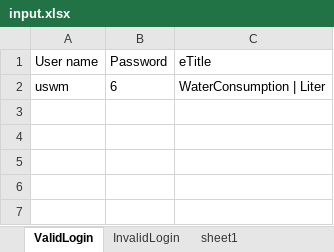
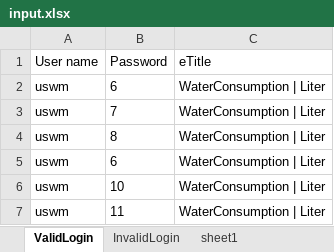
Before and after one commit to IrappaH/SWC, an Excel workbook: data/input.xlsx, sheet ValidLogin, drawn as a sheet; values as stored, in another font and other column widths than the file's, no borders; the diff names each change by its address in the sheet, - before the commit and + after, or states it on an @@ line.

Commit message:
Added multiple user for login page

```diff
--- a/data/input.xlsx (sheet ValidLogin)
+++ b/data/input.xlsx (sheet ValidLogin)
+row 3: uswm | 7 | WaterConsumption | Liter
+row 4: uswm | 8 | WaterConsumption | Liter
+row 5: uswm | 6 | WaterConsumption | Liter
+row 6: uswm | 10 | WaterConsumption | Liter
+row 7: uswm | 11 | WaterConsumption | Liter
```
Also changed, not shown: 24 other files.
